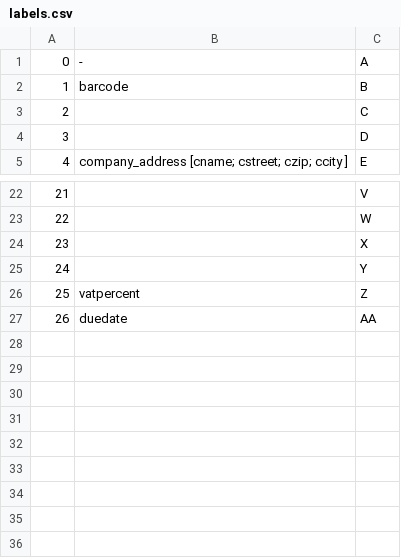
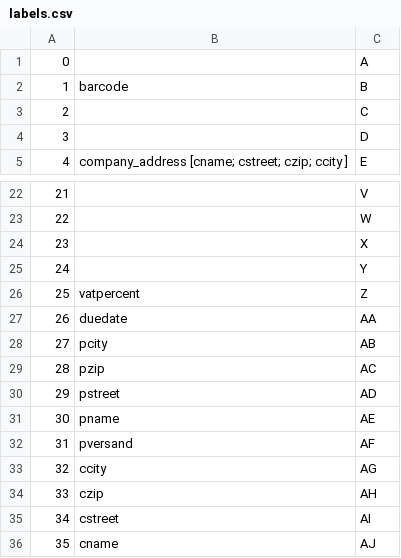
Before and after one commit to Anna146/aurebu, a CSV file: labels.csv, drawn as a sheet; only a part is shown, gaps mark what is left out.

```diff
--- a/labels.csv
+++ b/labels.csv
@@ -1,2 +1,2 @@
-0;-;A
+0;;A
 1;barcode;B
@@ -27 +27,10 @@
 26;duedate;AA
+27;pcity;AB
+28;pzip;AC
+29;pstreet;AD
+30;pname;AE
+31;pversand;AF
+32;ccity;AG
+33;czip;AH
+34;cstreet;AI
+35;cname;AJ
```
Also changed, not shown: 19 other files.
